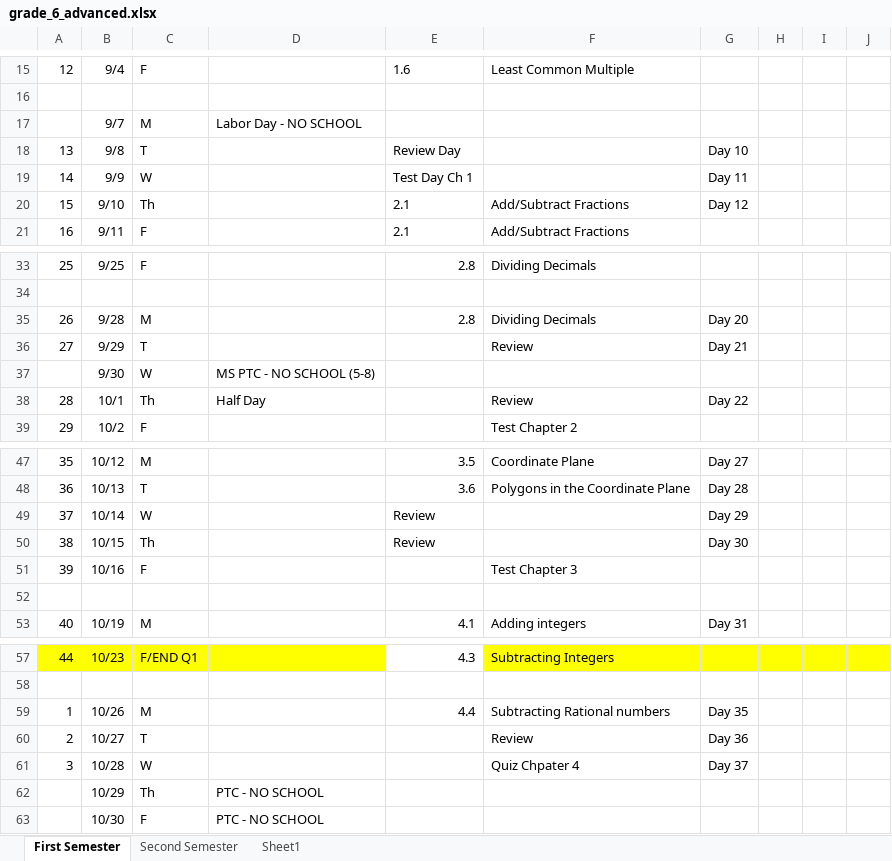
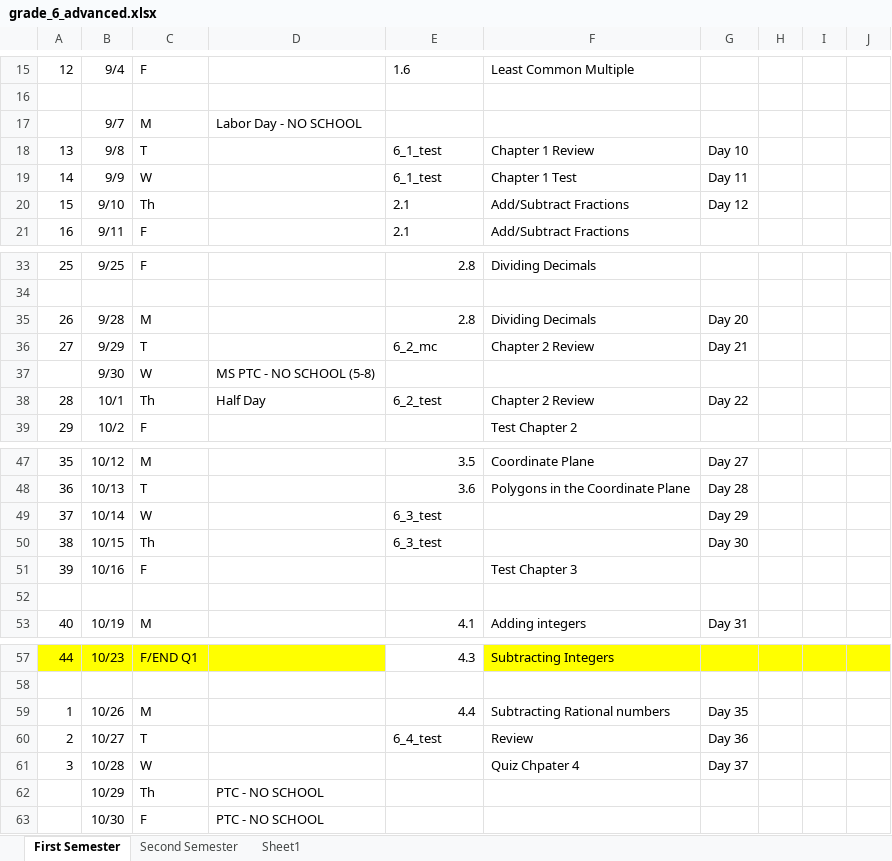
Before and after one commit to rhofmann-arch/homework_generator, an Excel workbook: pacing_guides/grade_6_advanced.xlsx, sheet First Semester, drawn as a sheet; only a part is shown, gaps mark what is left out; values as stored, in another font and other column widths than the file's, no borders; charts and pictures not drawn; the diff names each change by its address in the sheet, - before the commit and + after, or states it on an @@ line.

```diff
--- a/pacing_guides/grade_6_advanced.xlsx (sheet First Semester)
+++ b/pacing_guides/grade_6_advanced.xlsx (sheet First Semester)
-E18: Review Day
+E18: 6_1_test
-F18: (empty)
+F18: Chapter 1 Review
-E19: Test Day Ch 1
+E19: 6_1_test
-F19: (empty)
+F19: Chapter 1 Test
-E36: (empty)
+E36: 6_2_mc
-F36: Review
+F36: Chapter 2 Review
-E38: (empty)
+E38: 6_2_test
-F38: Review
+F38: Chapter 2 Review
-E49:E50: Review
+E49:E50: 6_3_test
-E60: (empty)
+E60: 6_4_test
```
Also changed, not shown: sheet Second Semester, 1 other file.
